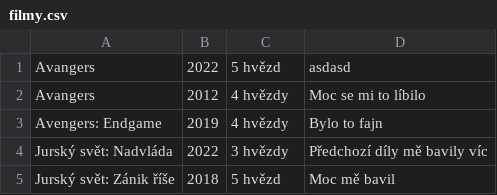
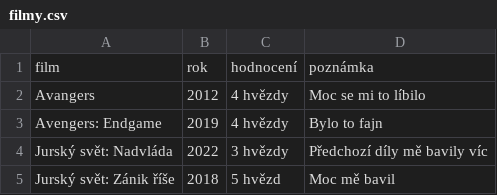
Before and after one commit to RybkaJakub/ukol-nodejs, a CSV file: data/filmy.csv, drawn as a sheet; removed rows and columns are numbered as before the commit, all else as after; the diff names each change by its address in the sheet, - before the commit and + after, or states it on an @@ line.

```diff
--- a/data/filmy.csv
+++ b/data/filmy.csv
-row 1: Avangers | 2022 | 5 hvězd | asdasd
+row 1: film | rok | hodnocení | poznámka
```
Also changed, not shown: 1 other file.
